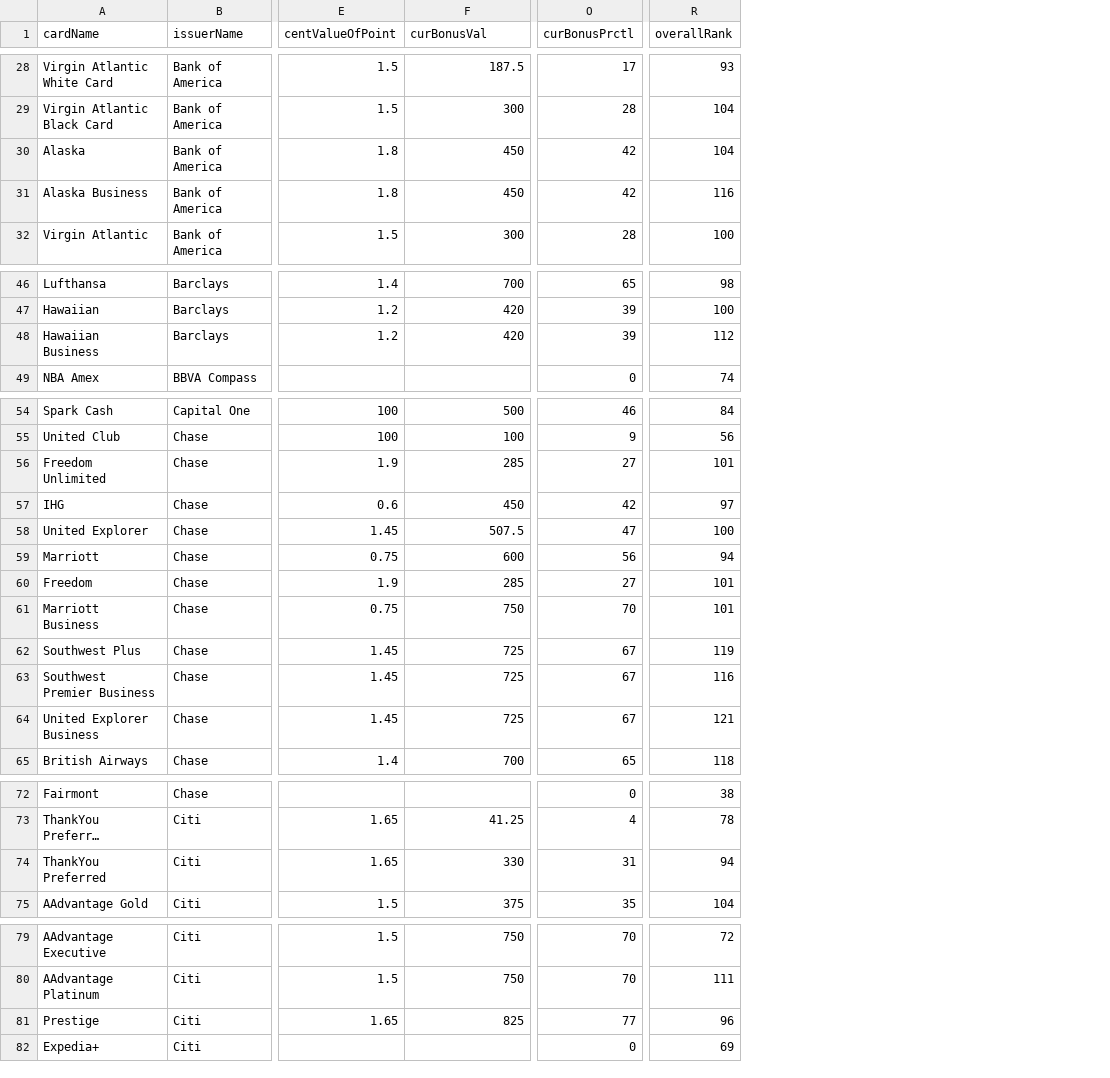
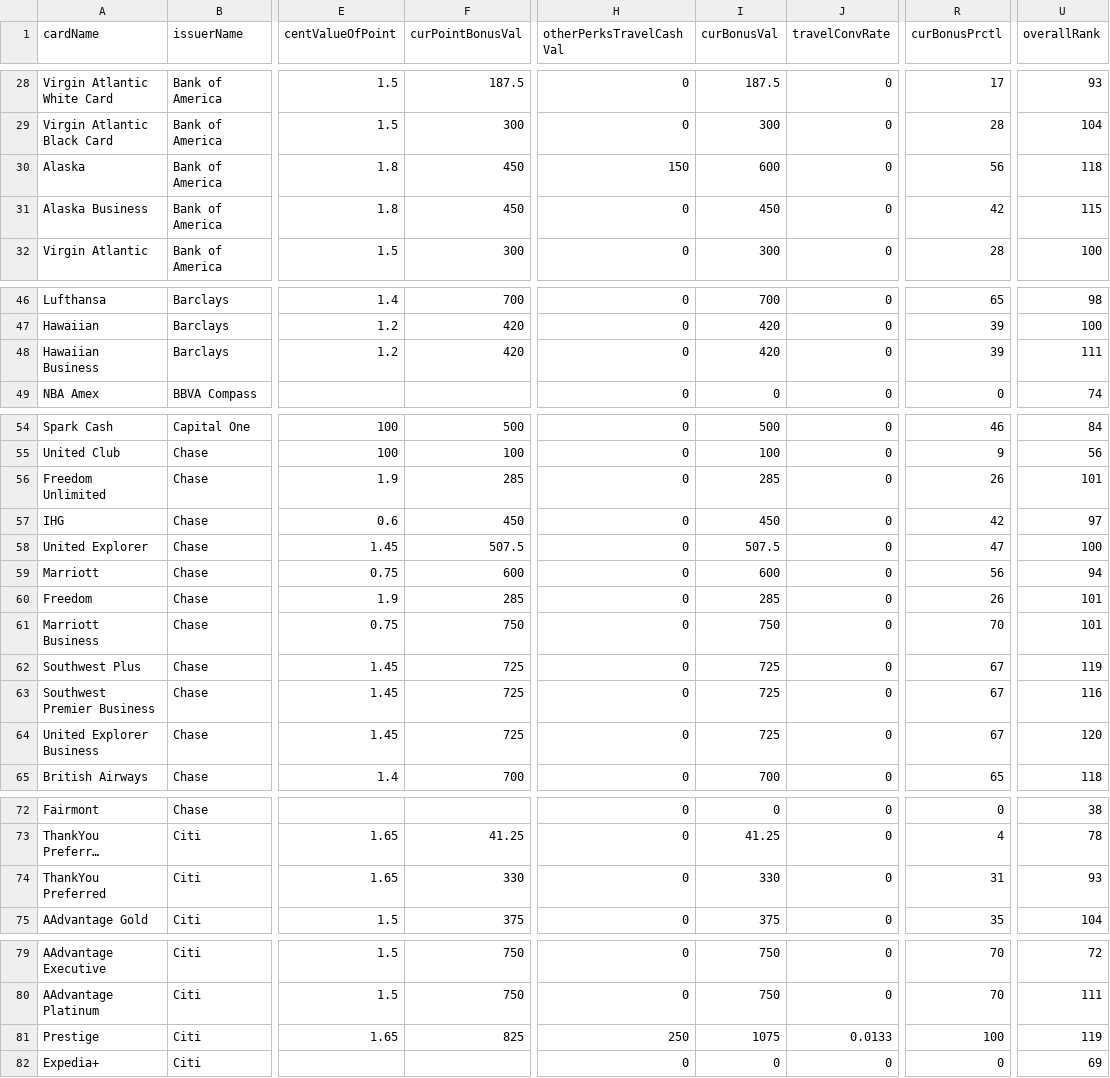
Before and after one commit to Almax/creditTiger, a CSV file: scripts/cardCsvToJson/credit_card_list.csv, drawn as a sheet; only a part is shown, gaps mark what is left out; long unchanged cells end in …; addresses are those after the commit; the diff covers the shown part only; the diff names each change by its address in the sheet, - before the commit and + after, or states it on an @@ line.

Commit message:
Added in cash routes. Treated equally to points routes

```diff
--- a/scripts/cardCsvToJson/credit_card_list.csv
+++ b/scripts/cardCsvToJson/credit_card_list.csv
+column H (otherPerksTravelCashVal), rows 28-32: 0 | 0 | 150 | 0 | 0; rows 46-49: all 0; rows 54-65: all 0; rows 72-75: all 0; rows 79-82: 0 | 0 | 250 | 0
+column I (curBonusVal), rows 28-32: 187.5 | 300 | 600 | 450 | 300; rows 46-49: 700 | 420 | 420 | 0; rows 54-65: 500 | 100 | 285 | 450 | 507.5 | 600 | 285 | 750 | 725 | 725 | 725 | 700; rows 72-75: 0 | 41.25 | 330 | 375; rows 79-82: 750 | 750 | 1075 | 0
+column J (travelConvRate), rows 28-32: all 0; rows 46-49: all 0; rows 54-65: all 0; rows 72-75: all 0; rows 79-82: 0 | 0 | 0.0133 | 0
-F1: curBonusVal
+F1: curPointBonusVal
-R30 (curBonusPrctl): 42
+R30 (curBonusPrctl): 56
-U30 (overallRank): 104
+U30 (overallRank): 118
-U31 (overallRank): 116
+U31 (overallRank): 115
-U48 (overallRank): 112
+U48 (overallRank): 111
-R56 (curBonusPrctl): 27
+R56 (curBonusPrctl): 26
-R60 (curBonusPrctl): 27
+R60 (curBonusPrctl): 26
-U64 (overallRank): 121
+U64 (overallRank): 120
-U74 (overallRank): 94
+U74 (overallRank): 93
-R81 (curBonusPrctl): 77
+R81 (curBonusPrctl): 100
-U81 (overallRank): 96
+U81 (overallRank): 119
```
Also changed, not shown: 17 edited cells elsewhere in this file, scripts/flightsToPoints/airport_map.csv, scripts/flightsToPoints/route_point_list.csv, 8 other files.
